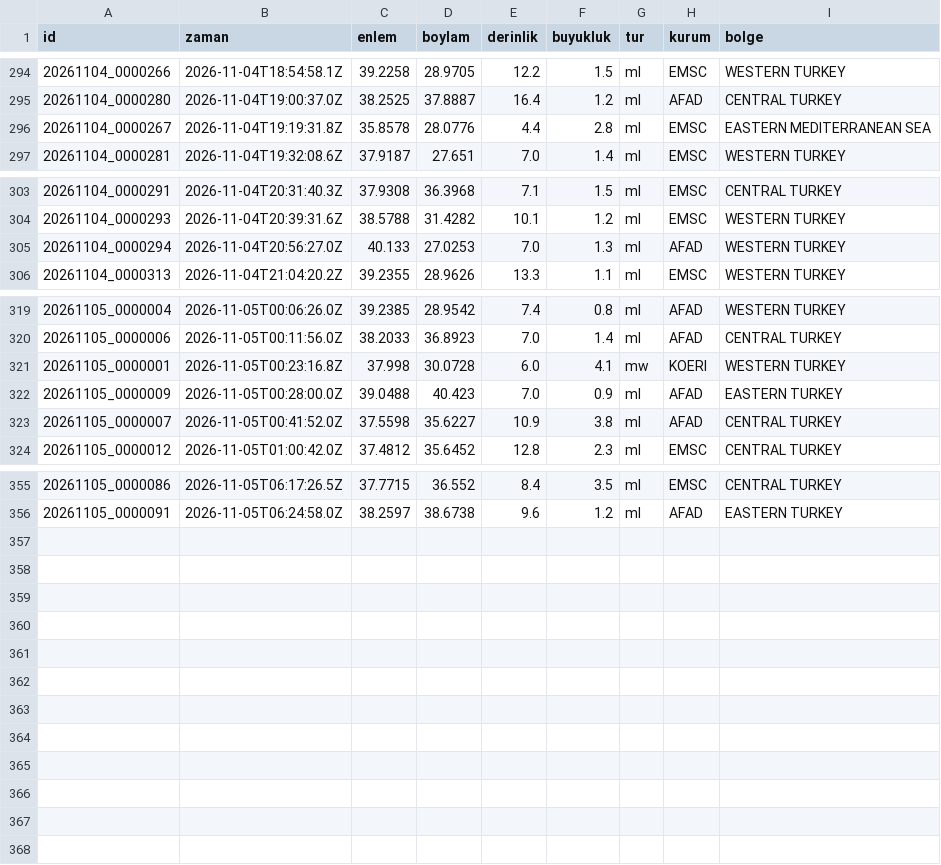
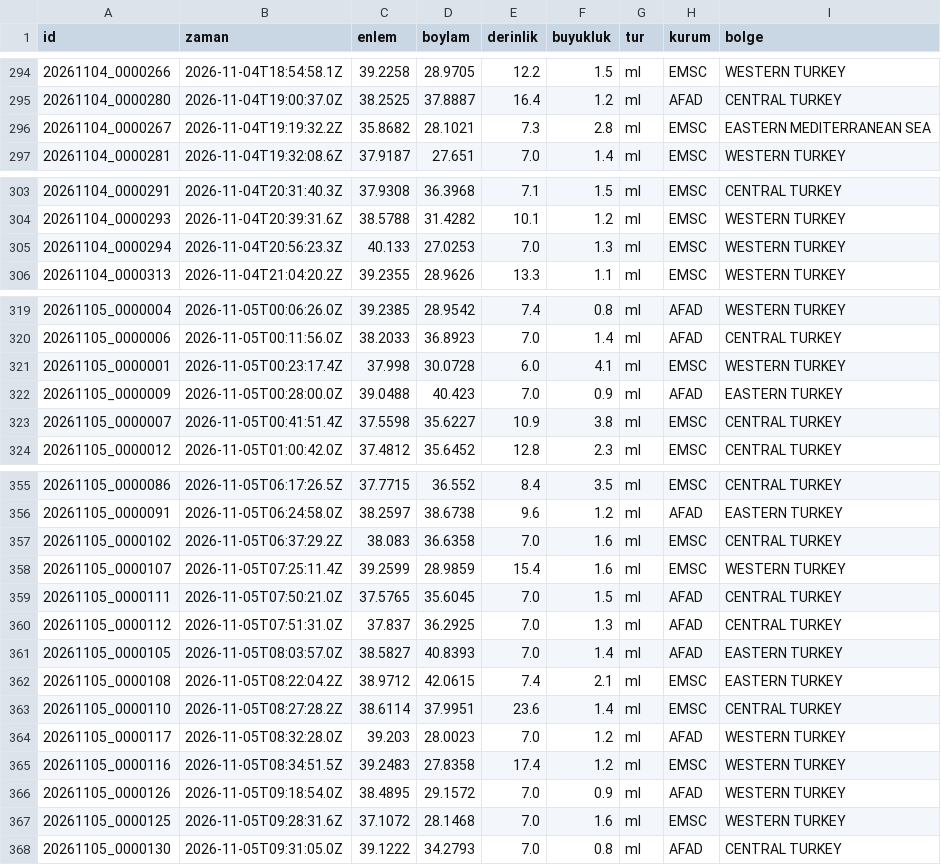
Before and after one commit to birtohum/turkiye-sallandi, a CSV file: veri/emsc/2026-11.csv, drawn as a sheet; only a part is shown, gaps mark what is left out.

```diff
--- a/veri/emsc/2026-11.csv
+++ b/veri/emsc/2026-11.csv
@@ -295,3 +295,3 @@ id,zaman,enlem,boylam,derinlik,buyukluk,tur,kurum,bolge
 20261104_0000280,2026-11-04T19:00:37.0Z,38.2525,37.8887,16.4,1.2,ml,AFAD,CENTRAL TURKEY
-20261104_0000267,2026-11-04T19:19:31.8Z,35.8578,28.0776,4.4,2.8,ml,EMSC,EASTERN MEDITERRANEAN SEA
+20261104_0000267,2026-11-04T19:19:32.2Z,35.8682,28.1021,7.3,2.8,ml,EMSC,EASTERN MEDITERRANEAN SEA
 20261104_0000281,2026-11-04T19:32:08.6Z,37.9187,27.651,7.0,1.4,ml,EMSC,WESTERN TURKEY
@@ -304,3 +304,3 @@ id,zaman,enlem,boylam,derinlik,buyukluk,tur,kurum,bolge
 20261104_0000293,2026-11-04T20:39:31.6Z,38.5788,31.4282,10.1,1.2,ml,EMSC,WESTERN TURKEY
-20261104_0000294,2026-11-04T20:56:27.0Z,40.133,27.0253,7.0,1.3,ml,AFAD,WESTERN TURKEY
+20261104_0000294,2026-11-04T20:56:23.3Z,40.133,27.0253,7.0,1.3,ml,EMSC,WESTERN TURKEY
 20261104_0000313,2026-11-04T21:04:20.2Z,39.2355,28.9626,13.3,1.1,ml,EMSC,WESTERN TURKEY
@@ -320,5 +320,5 @@ id,zaman,enlem,boylam,derinlik,buyukluk,tur,kurum,bolge
 20261105_0000006,2026-11-05T00:11:56.0Z,38.2033,36.8923,7.0,1.4,ml,AFAD,CENTRAL TURKEY
-20261105_0000001,2026-11-05T00:23:16.8Z,37.998,30.0728,6.0,4.1,mw,KOERI,WESTERN TURKEY
+20261105_0000001,2026-11-05T00:23:17.4Z,37.998,30.0728,6.0,4.1,ml,EMSC,WESTERN TURKEY
 20261105_0000009,2026-11-05T00:28:00.0Z,39.0488,40.423,7.0,0.9,ml,AFAD,EASTERN TURKEY
-20261105_0000007,2026-11-05T00:41:52.0Z,37.5598,35.6227,10.9,3.8,ml,AFAD,CENTRAL TURKEY
+20261105_0000007,2026-11-05T00:41:51.4Z,37.5598,35.6227,10.9,3.8,ml,EMSC,CENTRAL TURKEY
 20261105_0000012,2026-11-05T01:00:42.0Z,37.4812,35.6452,12.8,2.3,ml,EMSC,CENTRAL TURKEY
@@ -356 +356,13 @@ id,zaman,enlem,boylam,derinlik,buyukluk,tur,kurum,bolge
 20261105_0000091,2026-11-05T06:24:58.0Z,38.2597,38.6738,9.6,1.2,ml,AFAD,EASTERN TURKEY
+20261105_0000102,2026-11-05T06:37:29.2Z,38.083,36.6358,7.0,1.6,ml,EMSC,CENTRAL TURKEY
+20261105_0000107,2026-11-05T07:25:11.4Z,39.2599,28.9859,15.4,1.6,ml,EMSC,WESTERN TURKEY
+20261105_0000111,2026-11-05T07:50:21.0Z,37.5765,35.6045,7.0,1.5,ml,AFAD,CENTRAL TURKEY
+20261105_0000112,2026-11-05T07:51:31.0Z,37.837,36.2925,7.0,1.3,ml,AFAD,CENTRAL TURKEY
+20261105_0000105,2026-11-05T08:03:57.0Z,38.5827,40.8393,7.0,1.4,ml,AFAD,EASTERN TURKEY
+20261105_0000108,2026-11-05T08:22:04.2Z,38.9712,42.0615,7.4,2.1,ml,EMSC,EASTERN TURKEY
+20261105_0000110,2026-11-05T08:27:28.2Z,38.6114,37.9951,23.6,1.4,ml,EMSC,CENTRAL TURKEY
+20261105_0000117,2026-11-05T08:32:28.0Z,39.203,28.0023,7.0,1.2,ml,AFAD,WESTERN TURKEY
+20261105_0000116,2026-11-05T08:34:51.5Z,39.2483,27.8358,17.4,1.2,ml,EMSC,WESTERN TURKEY
+20261105_0000126,2026-11-05T09:18:54.0Z,38.4895,29.1572,7.0,0.9,ml,AFAD,WESTERN TURKEY
+20261105_0000125,2026-11-05T09:28:31.6Z,37.1072,28.1468,7.0,1.6,ml,EMSC,WESTERN TURKEY
+20261105_0000130,2026-11-05T09:31:05.0Z,39.1222,34.2793,7.0,0.8,ml,AFAD,CENTRAL TURKEY
```
Also changed, not shown: 3 other files.
